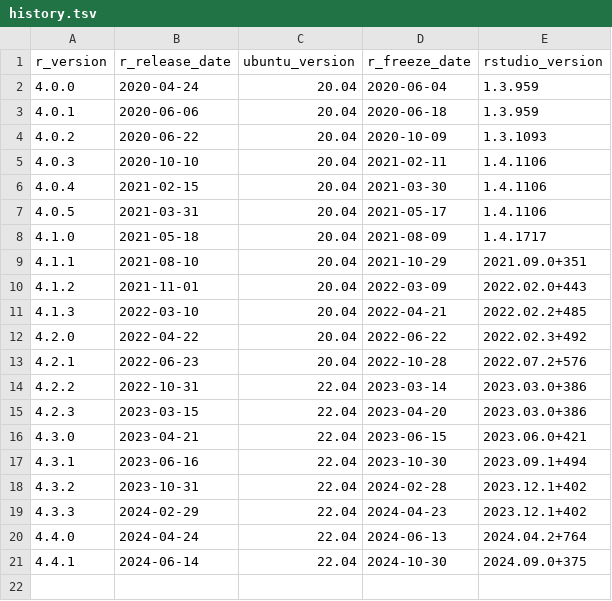
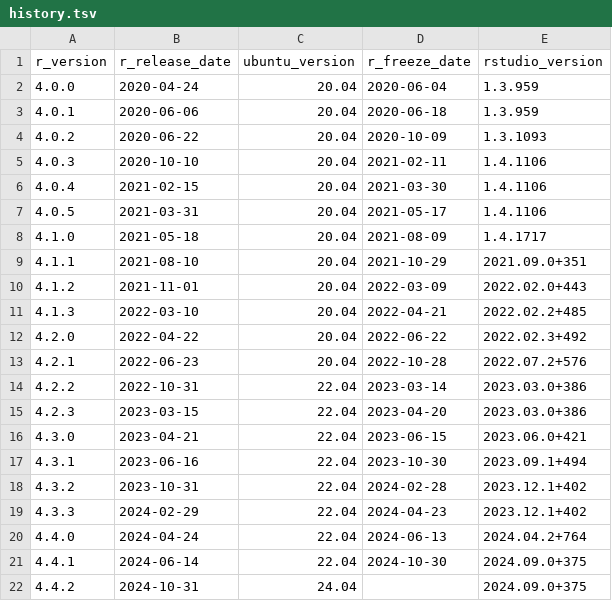
Before and after one commit to rocker-org/rocker-versioned2, a TSV file: build/args/history.tsv, drawn as a sheet; the diff names each change by its address in the sheet, - before the commit and + after, or states it on an @@ line.

```diff
--- a/build/args/history.tsv
+++ b/build/args/history.tsv
+row 22: 4.4.2 | 2024-10-31 | 24.04 |  | 2024.09.0+375
```
Also changed, not shown: 24 other files.
